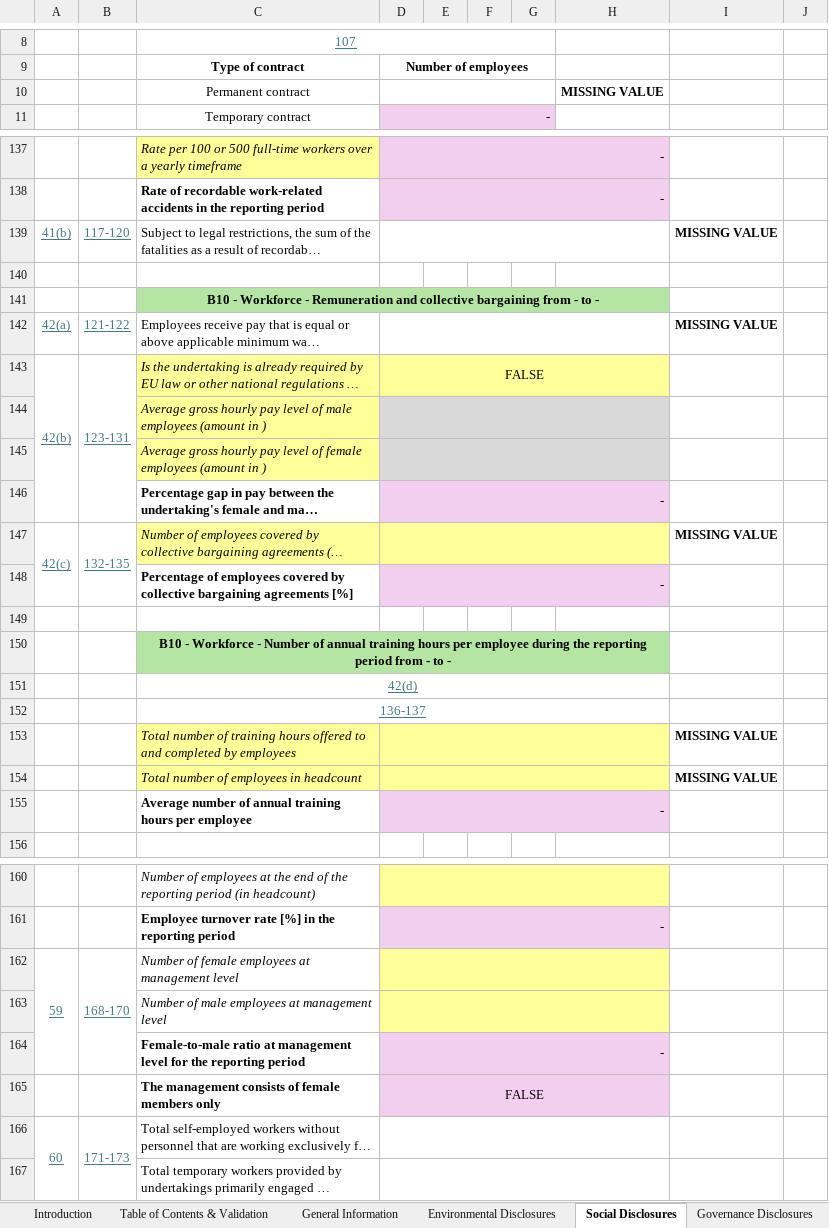
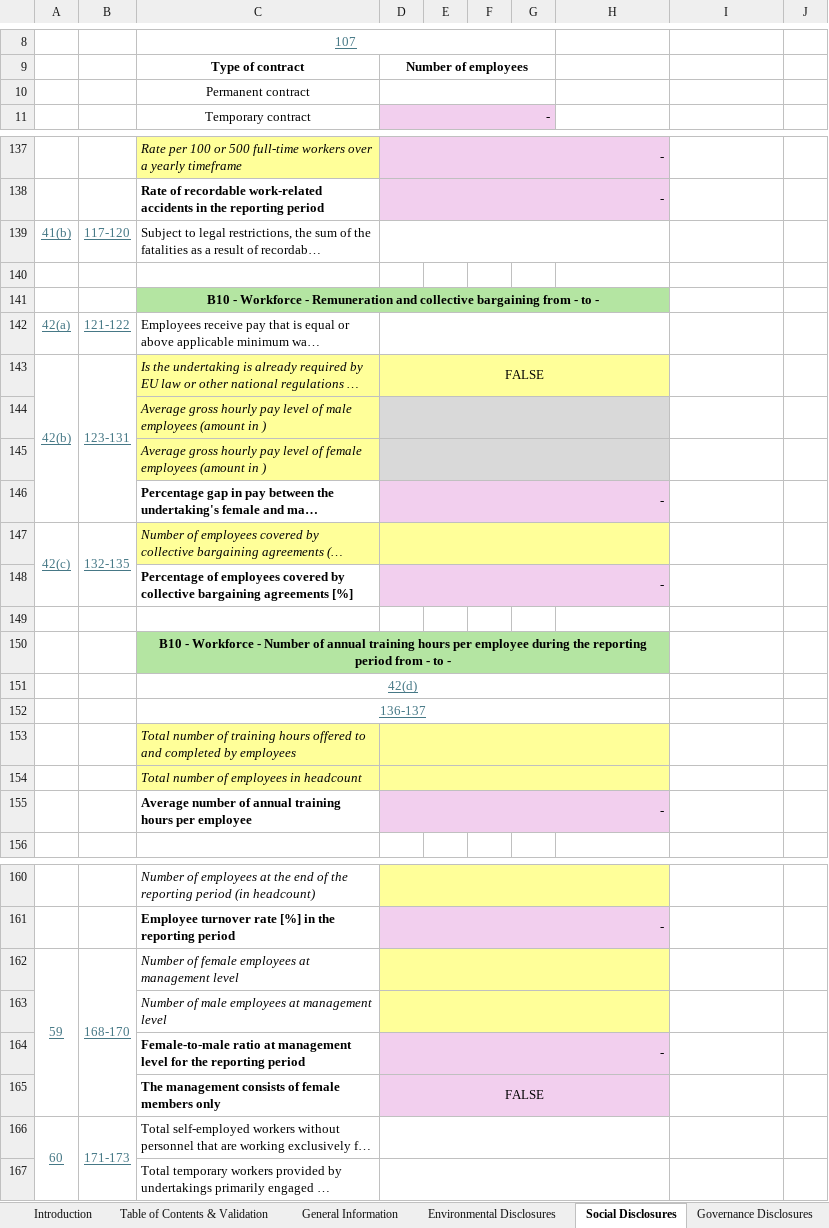
Before and after one commit to EFRAG-EU/Digital-Template-Data-Migration-Tool, an Excel workbook: src/migration_tool/data/VS-Digital-Template-2.0.1.xlsx, sheet Social Disclosures, drawn as a sheet; only a part is shown, gaps mark what is left out; long unchanged cells end in …; values as stored, in another font and other column widths than the file's, no borders; charts and pictures and conditional formats not drawn; the diff covers the shown part only; the diff names each change by its address in the sheet, - before the commit and + after, or states it on an @@ line.

Commit message:
Merge B2's own workforce and workers in the value chain tick boxes, as the 2.0.1 template does

```diff
--- a/src/migration_tool/data/VS-Digital-Template-2.0.1.xlsx (sheet Social Disclosures)
+++ b/src/migration_tool/data/VS-Digital-Template-2.0.1.xlsx (sheet Social Disclosures)
-H10: MISSING VALUE
+H10: (empty)
-I139: MISSING VALUE
+I139: (empty)
-I142: MISSING VALUE
+I142: (empty)
-I147: MISSING VALUE
+I147: (empty)
-I153:I154: MISSING VALUE
+I153:I154: (empty)
-D155 italic: on
+D155 italic: off
-A162:A164 merged
+A162:A165 merged
-B162:B164 merged
+B162:B165 merged
```
Also changed, not shown: 2 edited cells elsewhere in this sheet, sheet Translations, sheet General Information, sheet Table of Contents & Validation, sheet Enumeration Lists, sheet Introduction, formulas that keep their value, hidden cells, 4 other files.
